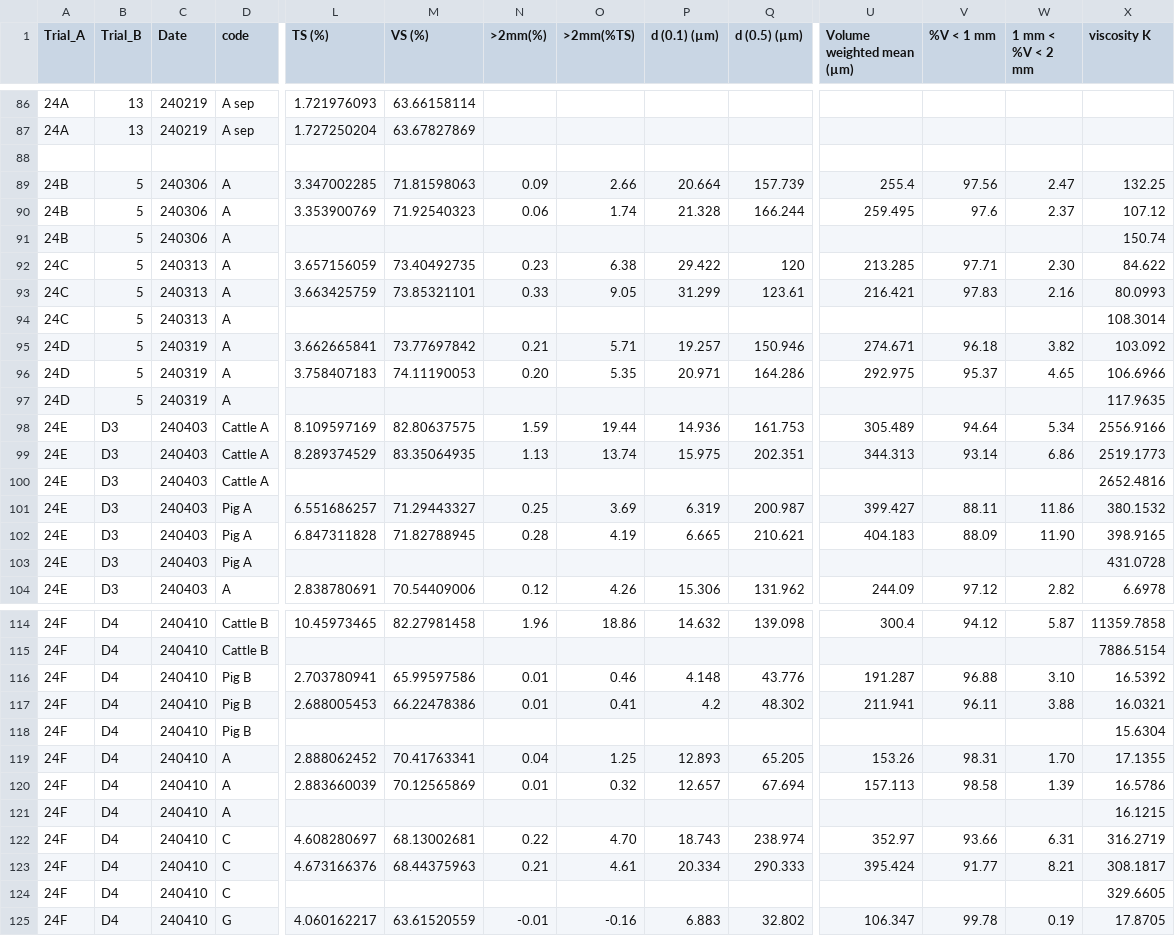
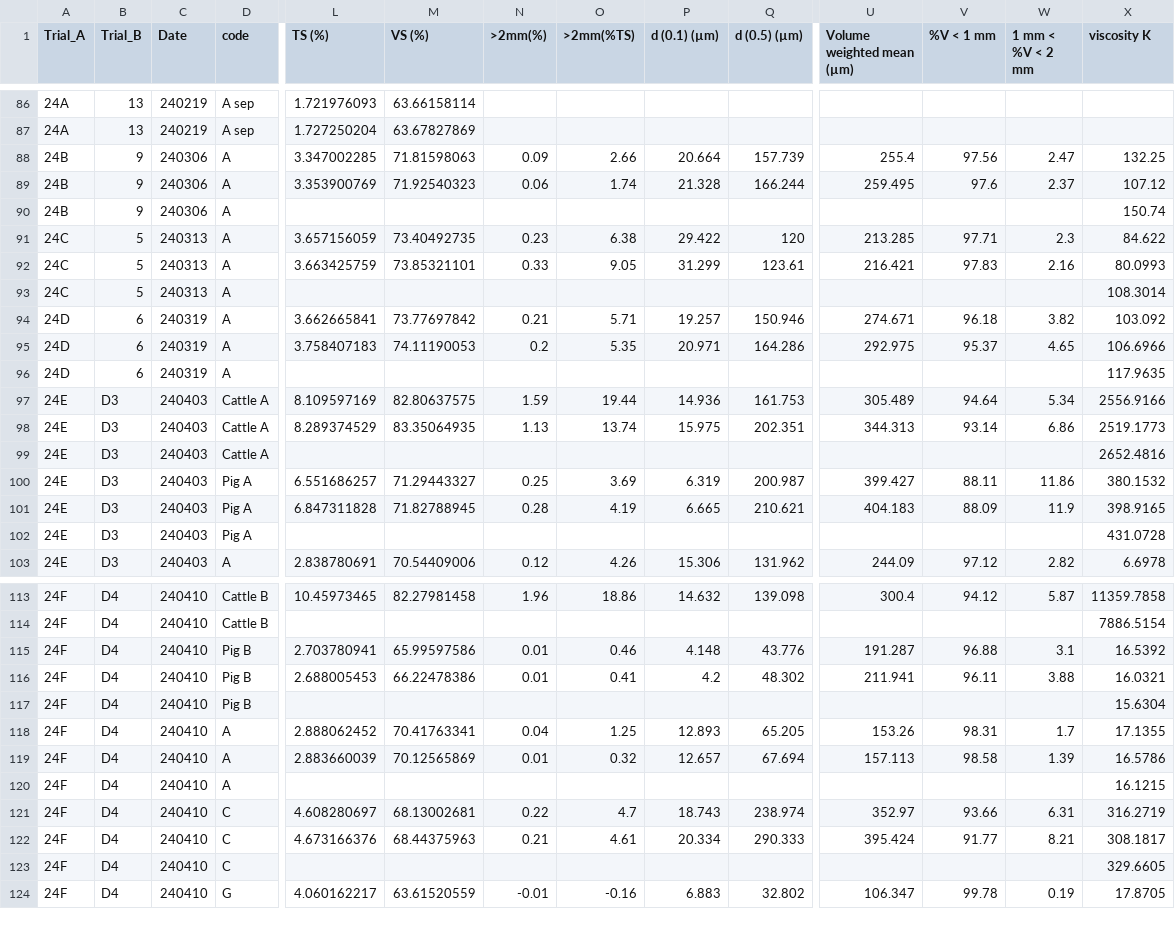
Before and after one commit to AU-BCE-EE/Pedersen-2025-MAG, a CSV file: sup-data/dig.data.csv, drawn as a sheet; only a part is shown, gaps mark what is left out; removed rows and columns are numbered as before the commit, all else as after; rows hold the shown columns only; the diff covers the shown part only; the diff names each change by its address in the sheet, - before the commit and + after, or states it on an @@ line.

```diff
--- a/sup-data/dig.data.csv
+++ b/sup-data/dig.data.csv
-row 88: (empty)
-B88:B90 (Trial_B): 5
+B88:B90 (Trial_B): 9
-W91 (1 mm < %V < 2 mm): 2.30
+W91 (1 mm < %V < 2 mm): 2.3
-B94:B96 (Trial_B): 5
+B94:B96 (Trial_B): 6
-N95 (>2mm(%)): 0.20
+N95 (>2mm(%)): 0.2
-W101 (1 mm < %V < 2 mm): 11.90
+W101 (1 mm < %V < 2 mm): 11.9
-W115 (1 mm < %V < 2 mm): 3.10
+W115 (1 mm < %V < 2 mm): 3.1
-W118 (1 mm < %V < 2 mm): 1.70
+W118 (1 mm < %V < 2 mm): 1.7
-O121 (>2mm(%TS)): 4.70
+O121 (>2mm(%TS)): 4.7
```
Also changed, not shown: 11 edited cells elsewhere in this file, output/digestate.table.prop.csv, output/digestate.table.treat1.csv, 13 other files.
